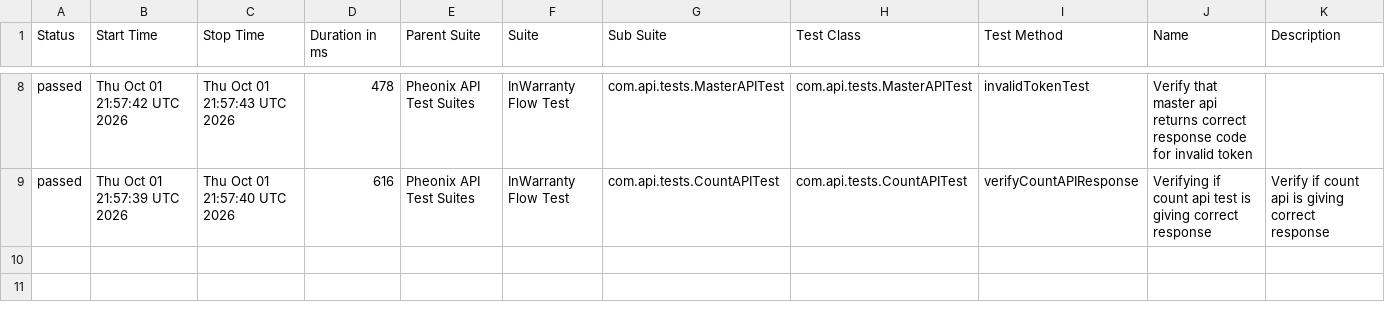
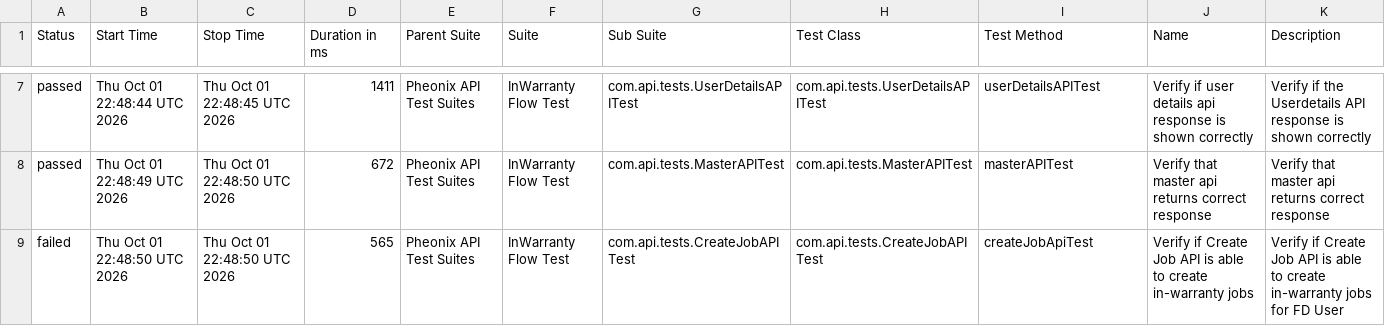
Before and after one commit to kstvds24/Phoenix-TestAutomationFrameWork, a CSV file: data/suites.csv, drawn as a sheet; only a part is shown, gaps mark what is left out; the diff covers the shown part only.

```diff
--- a/data/suites.csv
+++ b/data/suites.csv
@@ -8,2 +7,3 @@
-"passed","Thu Oct 01 21:57:42 UTC 2026","Thu Oct 01 21:57:43 UTC 2026","478","Pheonix API Test Suites","InWarranty Flow Test","com.api.tests.MasterAPITest","com.api.tests.MasterAPITest","invalidTokenTest","Verify that master api returns correct response code for invalid token",""
-"passed","Thu Oct 01 21:57:39 UTC 2026","Thu Oct 01 21:57:40 UTC 2026","616","Pheonix API Test Suites","InWarranty Flow Test","com.api.tests.CountAPITest","com.api.tests.CountAPITest","verifyCountAPIResponse","Verifying if count api test is giving correct response","Verify if count api is giving correct response"
+"passed","Thu Oct 01 22:48:44 UTC 2026","Thu Oct 01 22:48:45 UTC 2026","1411","Pheonix API Test Suites","InWarranty Flow Test","com.api.tests.UserDetailsAPITest","com.api.tests.UserDetailsAPITest","userDetailsAPITest","Verify if user details api response is shown correctly","Verify if the Userdetails API response is shown correctly"
+"passed","Thu Oct 01 22:48:49 UTC 2026","Thu Oct 01 22:48:50 UTC 2026","672","Pheonix API Test Suites","InWarranty Flow Test","com.api.tests.MasterAPITest","com.api.tests.MasterAPITest","masterAPITest","Verify that master api returns correct response","Verify that master api returns correct response"
+"failed","Thu Oct 01 22:48:50 UTC 2026","Thu Oct 01 22:48:50 UTC 2026","565","Pheonix API Test Suites","InWarranty Flow Test","com.api.tests.CreateJobAPITest","com.api.tests.CreateJobAPITest","createJobApiTest","Verify if Create Job API is able to create in-warranty jobs","Verify if Create Job API is able to create in-warranty jobs for FD User"
```
Also changed, not shown: 1 removed row and 30 edited cells elsewhere in this file, data/behaviors.csv, 58 other files.
